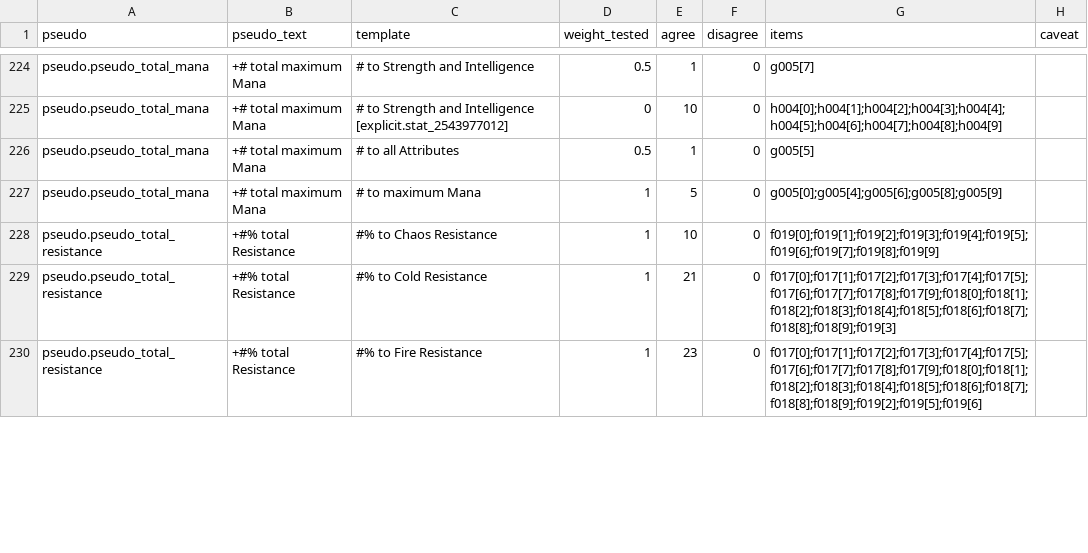
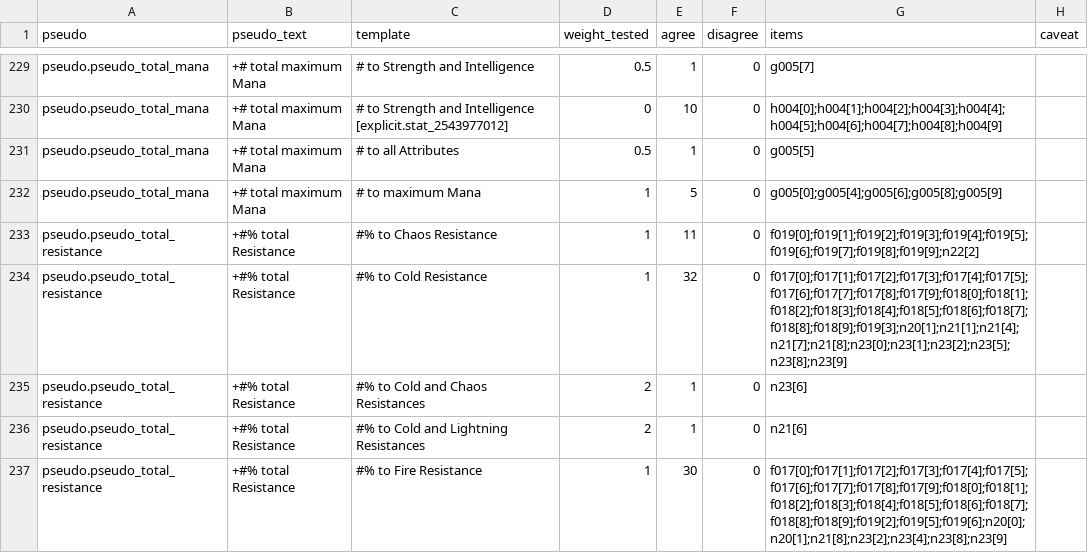
Before and after one commit to gerwaric/acquisition, a CSV file: spikes/rust-playground/search/pseudo-stats/data/evidence.csv, drawn as a sheet; only a part is shown, gaps mark what is left out; the diff covers the shown part only.

```diff
--- a/spikes/rust-playground/search/pseudo-stats/data/evidence.csv
+++ b/spikes/rust-playground/search/pseudo-stats/data/evidence.csv
@@ -227,4 +232,6 @@ pseudo.pseudo_total_mana,+# total maximum Mana,# to all Attributes,0.5,1,0,g005[
 pseudo.pseudo_total_mana,+# total maximum Mana,# to maximum Mana,1,5,0,g005[0];g005[4];g005[6];g005[8];g005[9],
-pseudo.pseudo_total_resistance,+#% total Resistance,#% to Chaos Resistance,1,10,0,f019[0];f019[1];f019[2];f019[3];f019[4];f019[5];f019[6];f019[7];f019[8];f019[9],
-pseudo.pseudo_total_resistance,+#% total Resistance,#% to Cold Resistance,1,21,0,f017[0];f017[1];f017[2];f017[3];f017[4];f017[5];f017[6];f017[7];f017[8];f017[9];f018[0];f018[1];f018[2];f018[3];f018[4];f018[5];f018[6];f018[7];f018[8];f018[9];f019[3],
-pseudo.pseudo_total_resistance,+#% total Resistance,#% to Fire Resistance,1,23,0,f017[0];f017[1];f017[2];f017[3];f017[4];f017[5];f017[6];f017[7];f017[8];f017[9];f018[0];f018[1];f018[2];f018[3];f018[4];f018[5];f018[6];f018[7];f018[8];f018[9];f019[2];f019[5];f019[6],
+pseudo.pseudo_total_resistance,+#% total Resistance,#% to Chaos Resistance,1,11,0,f019[0];f019[1];f019[2];f019[3];f019[4];f019[5];f019[6];f019[7];f019[8];f019[9];n22[2],
+pseudo.pseudo_total_resistance,+#% total Resistance,#% to Cold Resistance,1,32,0,f017[0];f017[1];f017[2];f017[3];f017[4];f017[5];f017[6];f017[7];f017[8];f017[9];f018[0];f018[1];f018[2];f018[3];f018[4];f018[5];f018[6];f018[7];f018[8];f018[9];f019[3];n20[1];n21[1];n21[4];n21[7];n21[8];n23[0];n23[1];n23[2];n23[5];n23[8];n23[9],
+pseudo.pseudo_total_resistance,+#% total Resistance,#% to Cold and Chaos Resistances,2,1,0,n23[6],
+pseudo.pseudo_total_resistance,+#% total Resistance,#% to Cold and Lightning Resistances,2,1,0,n21[6],
+pseudo.pseudo_total_resistance,+#% total Resistance,#% to Fire Resistance,1,30,0,f017[0];f017[1];f017[2];f017[3];f017[4];f017[5];f017[6];f017[7];f017[8];f017[9];f018[0];f018[1];f018[2];f018[3];f018[4];f018[5];f018[6];f018[7];f018[8];f018[9];f019[2];f019[5];f019[6];n20[0];n20[1];n21[8];n23[2];n23[4];n23[8];n23[9],
```
Also changed, not shown: 7 added rows and 16 edited cells elsewhere in this file, 4 other files.
